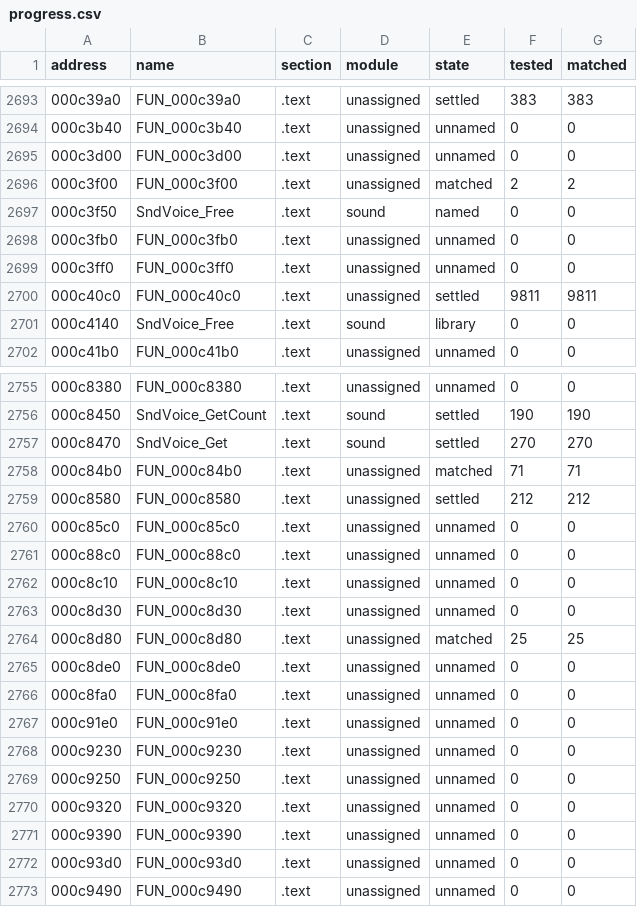
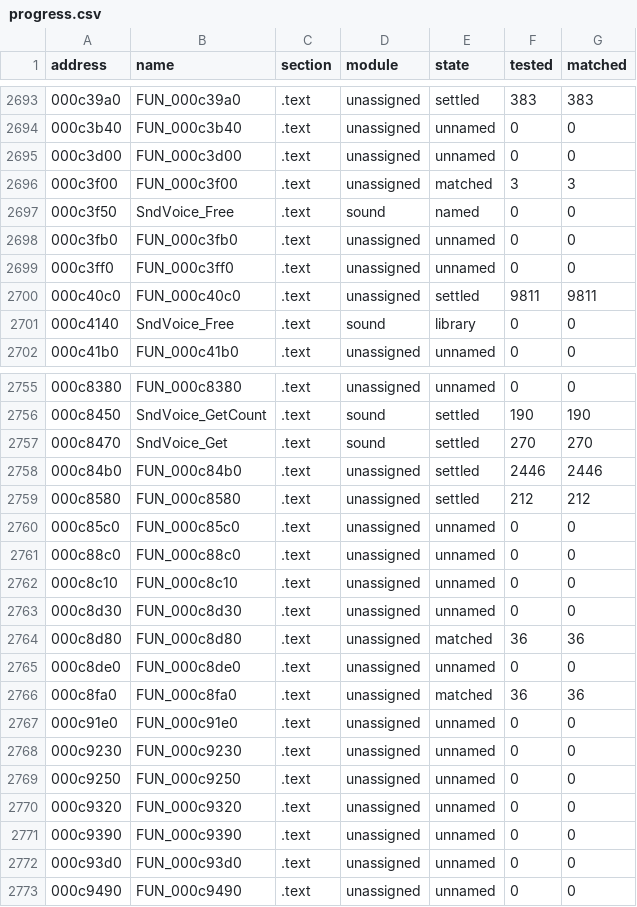
Before and after one commit to SmokeDoggy044/CoD2-BRO-Decomp, a CSV file: tools/data/progress.csv, drawn as a sheet; only a part is shown, gaps mark what is left out.

```diff
--- a/tools/data/progress.csv
+++ b/tools/data/progress.csv
@@ -2695,3 +2695,3 @@ address,name,section,module,state,tested,matched
 000c3d00,FUN_000c3d00,.text,unassigned,unnamed,0,0
-000c3f00,FUN_000c3f00,.text,unassigned,matched,2,2
+000c3f00,FUN_000c3f00,.text,unassigned,matched,3,3
 000c3f50,SndVoice_Free,.text,sound,named,0,0
@@ -2757,3 +2757,3 @@ address,name,section,module,state,tested,matched
 000c8470,SndVoice_Get,.text,sound,settled,270,270
-000c84b0,FUN_000c84b0,.text,unassigned,matched,71,71
+000c84b0,FUN_000c84b0,.text,unassigned,settled,2446,2446
 000c8580,FUN_000c8580,.text,unassigned,settled,212,212
@@ -2763,5 +2763,5 @@ address,name,section,module,state,tested,matched
 000c8d30,FUN_000c8d30,.text,unassigned,unnamed,0,0
-000c8d80,FUN_000c8d80,.text,unassigned,matched,25,25
+000c8d80,FUN_000c8d80,.text,unassigned,matched,36,36
 000c8de0,FUN_000c8de0,.text,unassigned,unnamed,0,0
-000c8fa0,FUN_000c8fa0,.text,unassigned,unnamed,0,0
+000c8fa0,FUN_000c8fa0,.text,unassigned,matched,36,36
 000c91e0,FUN_000c91e0,.text,unassigned,unnamed,0,0
```
Also changed, not shown: tools/data/functions.csv, 5 other files.
